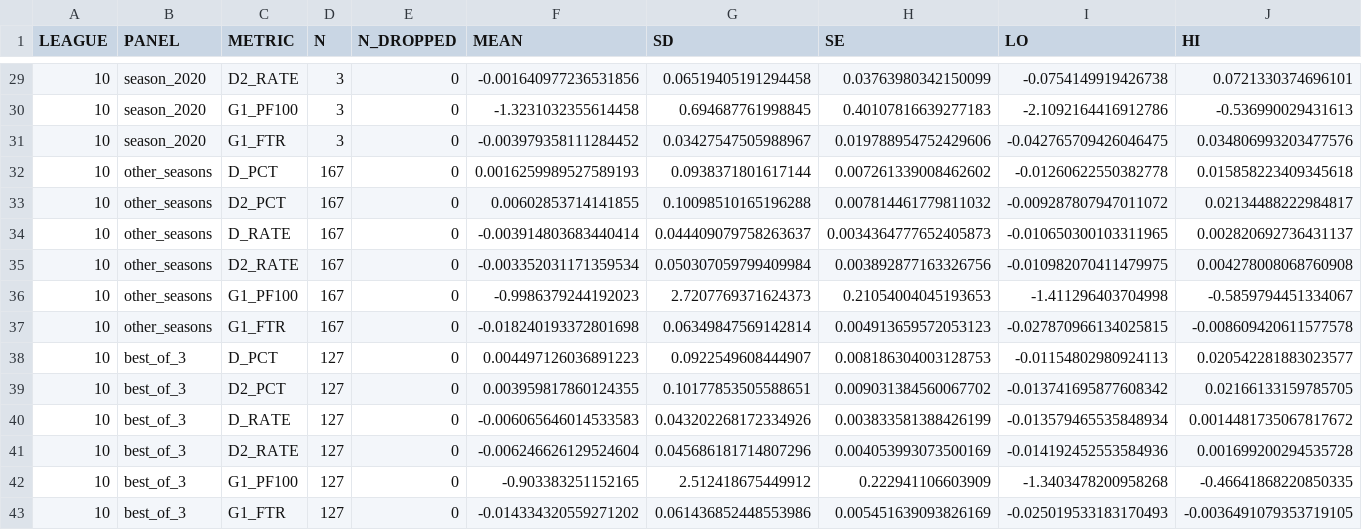
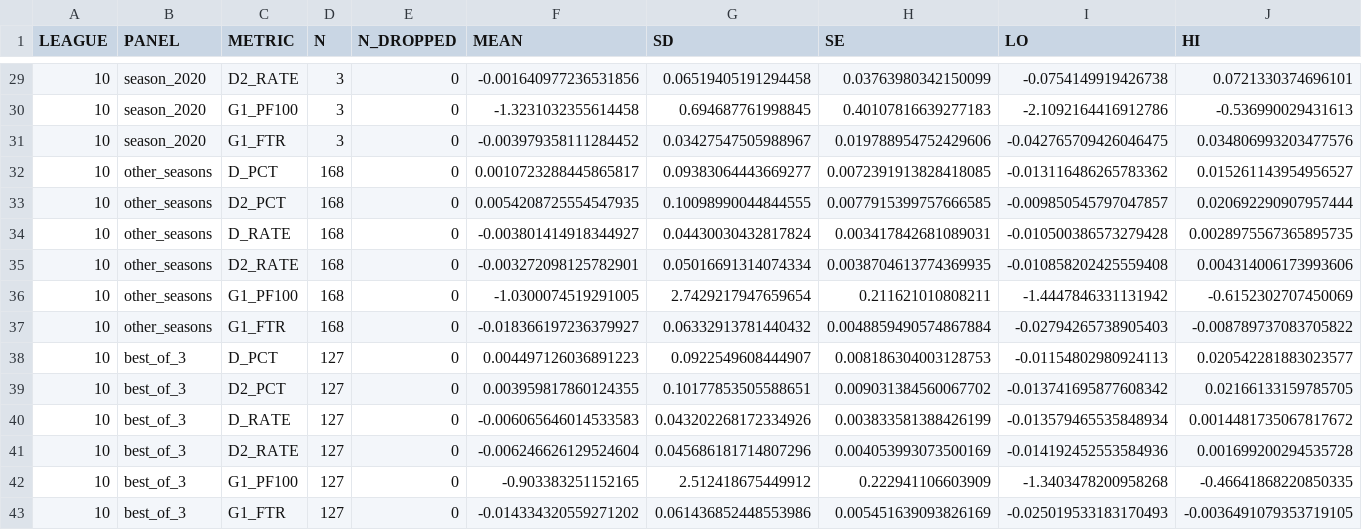
Before and after one commit to ismayc/playoff-series-study, a CSV file: output/break_summary.csv, drawn as a sheet; only a part is shown, gaps mark what is left out; the diff covers the shown part only.

```diff
--- a/output/break_summary.csv
+++ b/output/break_summary.csv
@@ -31,8 +31,8 @@ LEAGUE,PANEL,METRIC,N,N_DROPPED,MEAN,SD,SE,LO,HI
 10,season_2020,G1_FTR,3,0,-0.003979358111284452,0.03427547505988967,0.019788954752429606,-0.042765709426046475,0.034806993203477576
-10,other_seasons,D_PCT,167,0,0.0016259989527589193,0.0938371801617144,0.007261339008462602,-0.01260622550382778,0.015858223409345618
-10,other_seasons,D2_PCT,167,0,0.00602853714141855,0.10098510165196288,0.007814461779811032,-0.009287807947011072,0.02134488222984817
-10,other_seasons,D_RATE,167,0,-0.003914803683440414,0.044409079758263637,0.0034364777652405873,-0.010650300103311965,0.002820692736431137
-10,other_seasons,D2_RATE,167,0,-0.003352031171359534,0.050307059799409984,0.003892877163326756,-0.010982070411479975,0.004278008068760908
-10,other_seasons,G1_PF100,167,0,-0.9986379244192023,2.7207769371624373,0.21054004045193653,-1.411296403704998,-0.5859794451334067
-10,other_seasons,G1_FTR,167,0,-0.018240193372801698,0.06349847569142814,0.004913659572053123,-0.027870966134025815,-0.008609420611577578
+10,other_seasons,D_PCT,168,0,0.0010723288445865817,0.09383064443669277,0.0072391913828418085,-0.013116486265783362,0.015261143954956527
+10,other_seasons,D2_PCT,168,0,0.0054208725554547935,0.10098990044844555,0.0077915399757666585,-0.009850545797047857,0.020692290907957444
+10,other_seasons,D_RATE,168,0,-0.003801414918344927,0.04430030432817824,0.003417842681089031,-0.010500386573279428,0.0028975567365895735
+10,other_seasons,D2_RATE,168,0,-0.003272098125782901,0.05016691314074334,0.0038704613774369935,-0.010858202425559408,0.004314006173993606
+10,other_seasons,G1_PF100,168,0,-1.0300074519291005,2.7429217947659654,0.211621010808211,-1.4447846331131942,-0.6152302707450069
+10,other_seasons,G1_FTR,168,0,-0.018366197236379927,0.06332913781440432,0.0048859490574867884,-0.02794265738905403,-0.008789737083705822
 10,best_of_3,D_PCT,127,0,0.004497126036891223,0.0922549608444907,0.008186304003128753,-0.01154802980924113,0.020542281883023577
```
Also changed, not shown: 36 edited cells elsewhere in this file, output/officials_profile.csv, output/profile_decade.csv, 57 other files.
